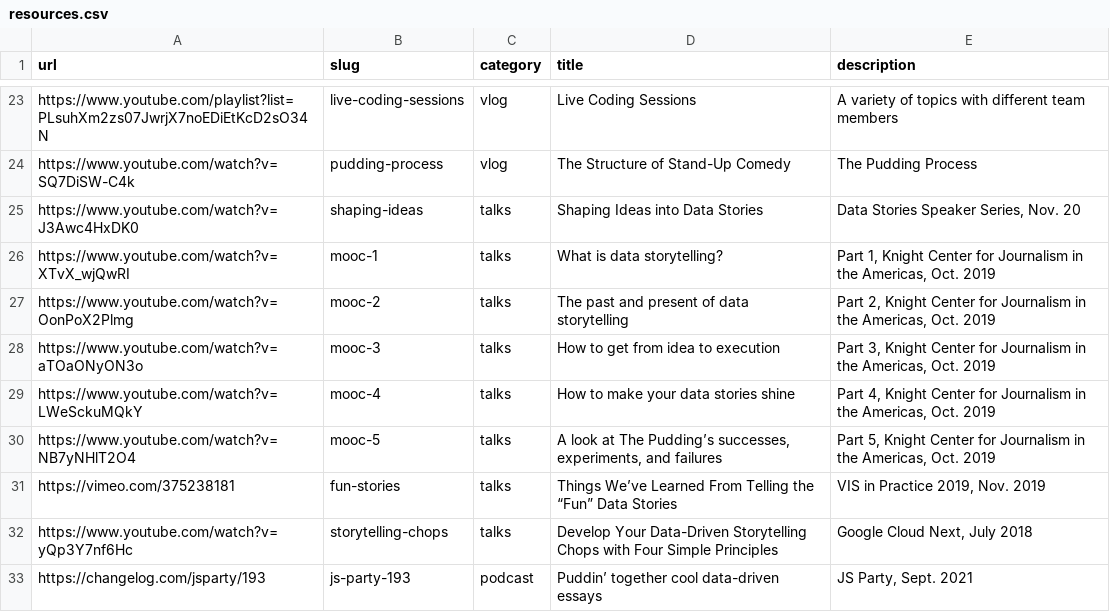
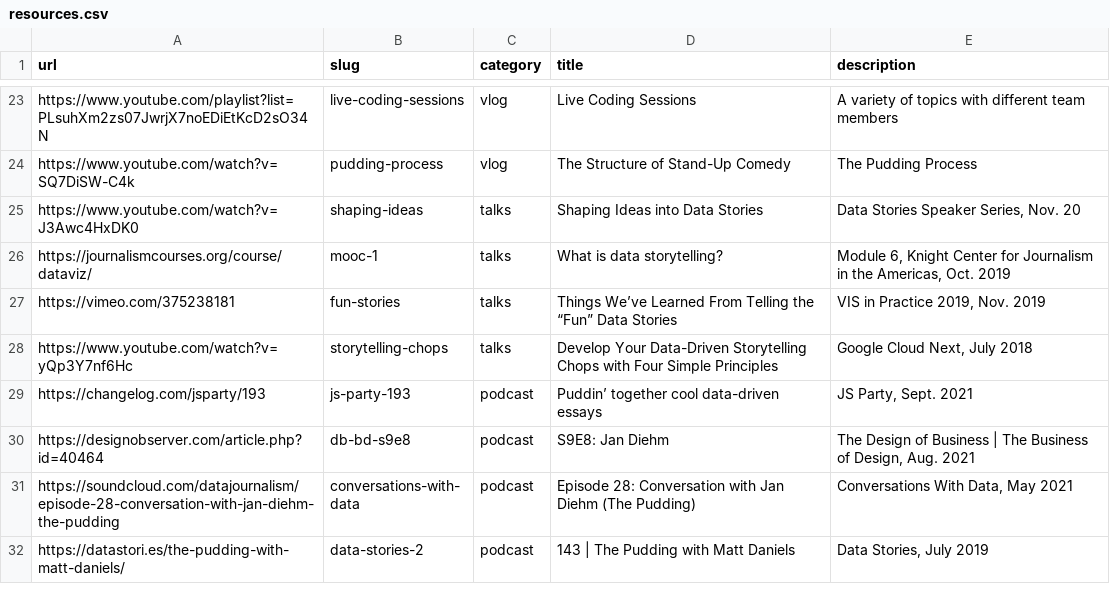
Before and after one commit to the-pudding/website, a CSV file: src/data/resources.csv, drawn as a sheet; only a part is shown, gaps mark what is left out; the shorter side is filled out with more unchanged rows.

```diff
--- a/src/data/resources.csv
+++ b/src/data/resources.csv
@@ -25,7 +25,3 @@ https://www.youtube.com/watch?v=SQ7DiSW-C4k,pudding-process,vlog,The Structure o
 https://www.youtube.com/watch?v=J3Awc4HxDK0,shaping-ideas,talks,Shaping Ideas into Data Stories,"Data Stories Speaker Series, Nov. 20"
-https://www.youtube.com/watch?v=XTvX_wjQwRI,mooc-1,talks,What is data storytelling?,"Part 1, Knight Center for Journalism in the Americas, Oct. 2019"
-https://www.youtube.com/watch?v=OonPoX2Plmg,mooc-2,talks,The past and present of data storytelling,"Part 2, Knight Center for Journalism in the Americas, Oct. 2019"
-https://www.youtube.com/watch?v=aTOaONyON3o,mooc-3,talks,How to get from idea to execution,"Part 3, Knight Center for Journalism in the Americas, Oct. 2019"
-https://www.youtube.com/watch?v=LWeSckuMQkY,mooc-4,talks,How to make your data stories shine,"Part 4, Knight Center for Journalism in the Americas, Oct. 2019"
-https://www.youtube.com/watch?v=NB7yNHlT2O4,mooc-5,talks,"A look at The Pudding’s successes, experiments, and failures","Part 5, Knight Center for Journalism in the Americas, Oct. 2019"
+https://journalismcourses.org/course/dataviz/,mooc-1,talks,What is data storytelling?,"Module 6, Knight Center for Journalism in the Americas, Oct. 2019"
 https://vimeo.com/375238181,fun-stories,talks,Things We’ve Learned From Telling the “Fun” Data Stories,"VIS in Practice 2019, Nov. 2019 "
```
Also changed, not shown: 14 other files.
